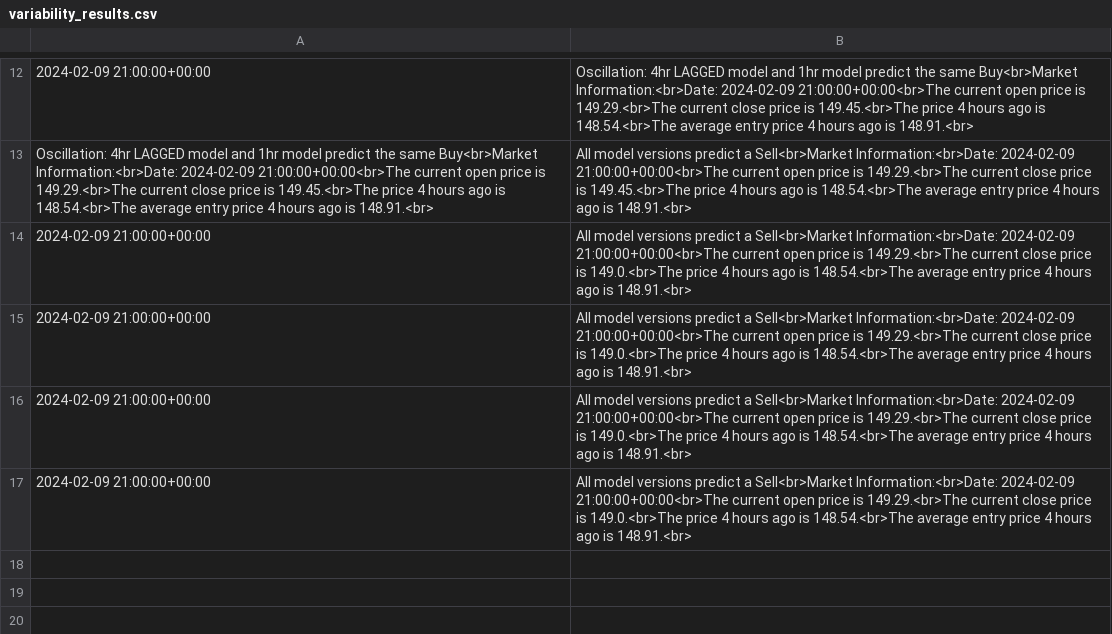
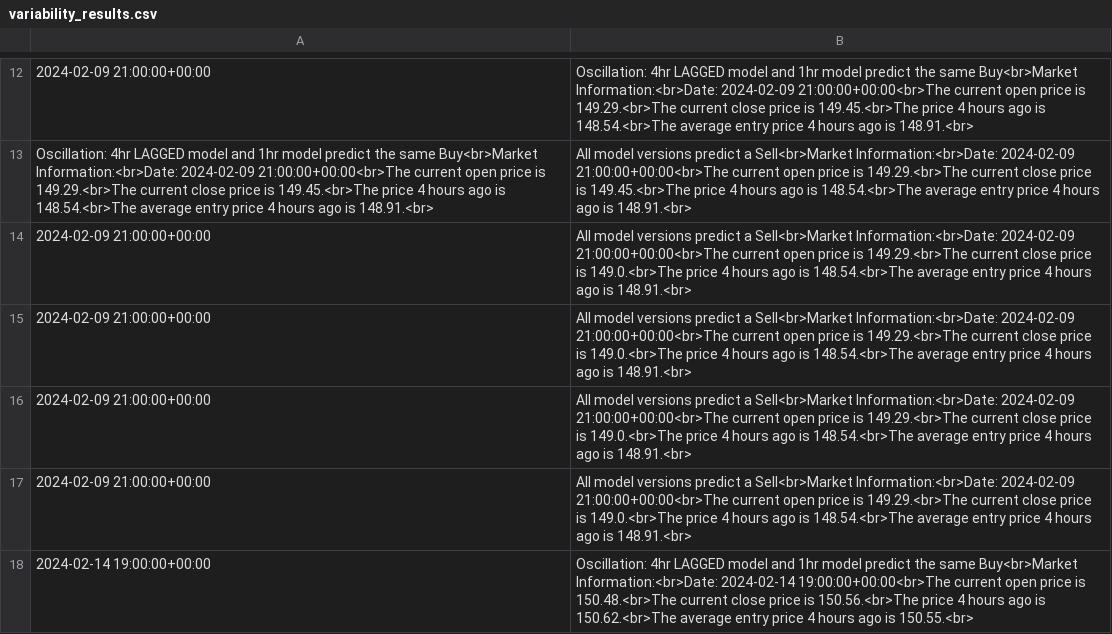
Before and after one commit to ZonyLaw/TradePro, a CSV file: media/model_results/variability_results.csv, drawn as a sheet; only a part is shown, gaps mark what is left out; the diff names each change by its address in the sheet, - before the commit and + after, or states it on an @@ line.

```diff
--- a/media/model_results/variability_results.csv
+++ b/media/model_results/variability_results.csv
+row 18: 2024-02-14 19:00:00+00:00 | Oscillation: 4hr LAGGED model and 1hr model predict the same Buy<br>Market Information:<br>Date: 2024-02-14 19:00:00+00:00<br>The current open price is 150.48.<br>The current close price is 150.56.<br>The price 4 hours ago is 150.62.<br>The average entry price 4 hours ago is 150.55.<br>
```
Also changed, not shown: 20 other files.
